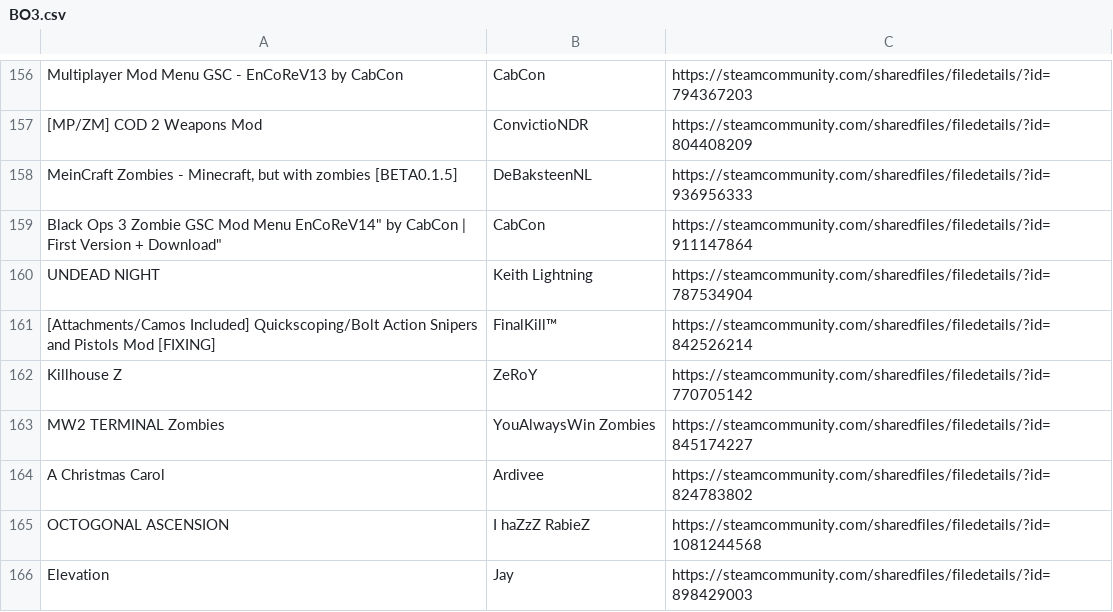
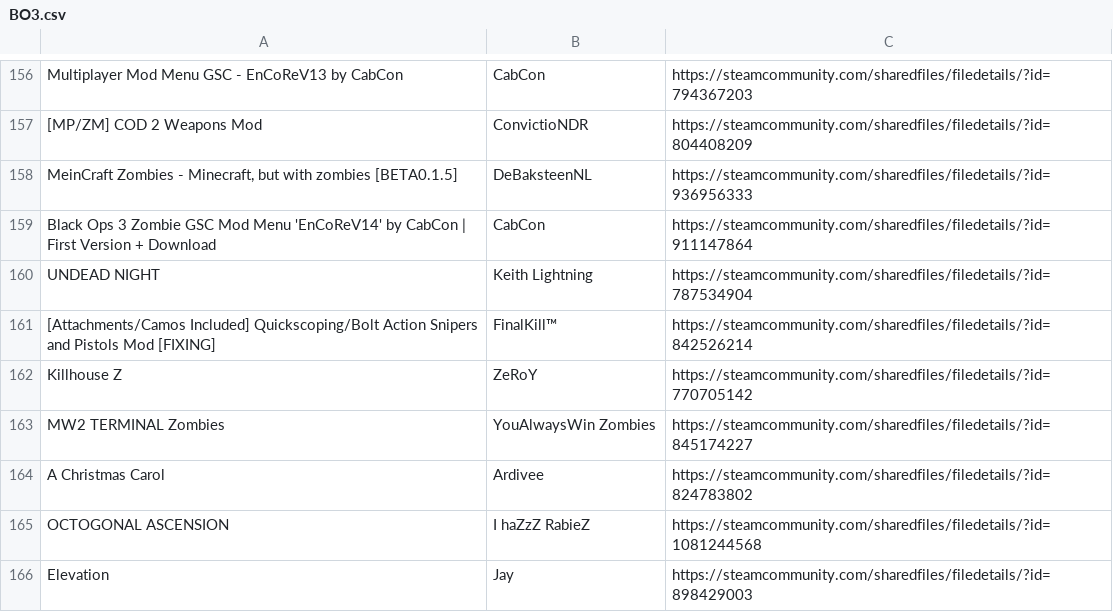
Before and after one commit to Lierrmm/Workshop-Scraper, a CSV file: BO3.csv, drawn as a sheet; only a part is shown, gaps mark what is left out.

Commit message:
Update BO3.csv

```diff
--- a/BO3.csv
+++ b/BO3.csv
@@ -158,3 +158,3 @@
 "MeinCraft Zombies - Minecraft, but with zombies [BETA0.1.5]","DeBaksteenNL","https://steamcommunity.com/sharedfiles/filedetails/?id=936956333"
-"Black Ops 3 Zombie GSC Mod Menu "EnCoReV14" by CabCon | First Version + Download","CabCon","https://steamcommunity.com/sharedfiles/filedetails/?id=911147864"
+"Black Ops 3 Zombie GSC Mod Menu 'EnCoReV14' by CabCon | First Version + Download","CabCon","https://steamcommunity.com/sharedfiles/filedetails/?id=911147864"
 "UNDEAD NIGHT","Keith Lightning","https://steamcommunity.com/sharedfiles/filedetails/?id=787534904"
```
